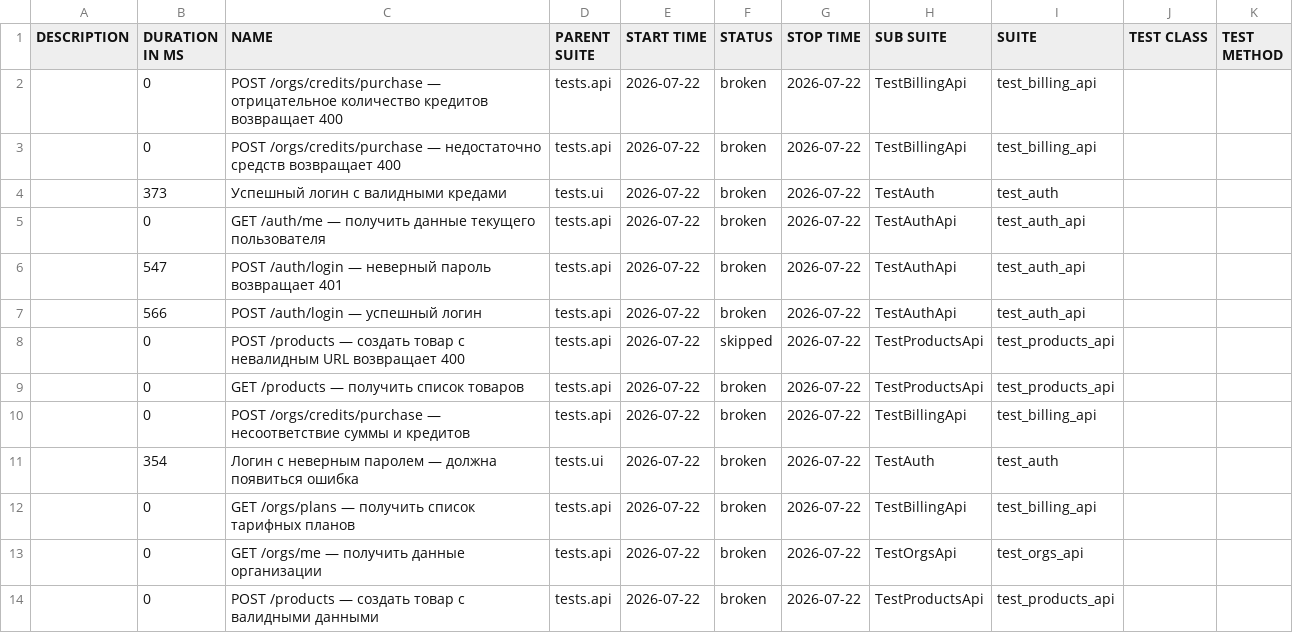
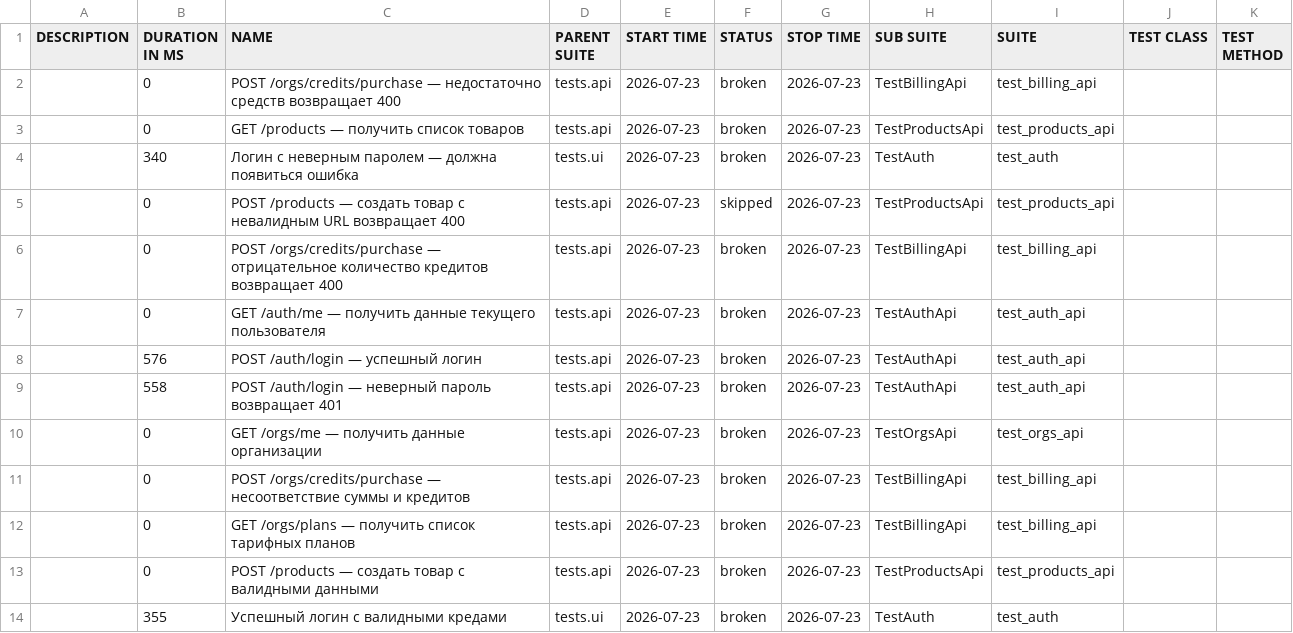
Before and after one commit to Sunaaa1/kartochki-tests, a CSV file: data/suites.csv, drawn as a sheet.

```diff
--- a/data/suites.csv
+++ b/data/suites.csv
@@ -1,14 +1,14 @@
 "DESCRIPTION","DURATION IN MS","NAME","PARENT SUITE","START TIME","STATUS","STOP TIME","SUB SUITE","SUITE","TEST CLASS","TEST METHOD"
-"","0","POST /orgs/credits/purchase — отрицательное количество кредитов возвращает 400","tests.api","2026-07-22","broken","2026-07-22","TestBillingApi","test_billing_api","",""
-"","0","POST /orgs/credits/purchase — недостаточно средств возвращает 400","tests.api","2026-07-22","broken","2026-07-22","TestBillingApi","test_billing_api","",""
-"","373","Успешный логин с валидными кредами","tests.ui","2026-07-22","broken","2026-07-22","TestAuth","test_auth","",""
-"","0","GET /auth/me — получить данные текущего пользователя","tests.api","2026-07-22","broken","2026-07-22","TestAuthApi","test_auth_api","",""
-"","547","POST /auth/login — неверный пароль возвращает 401","tests.api","2026-07-22","broken","2026-07-22","TestAuthApi","test_auth_api","",""
-"","566","POST /auth/login — успешный логин","tests.api","2026-07-22","broken","2026-07-22","TestAuthApi","test_auth_api","",""
-"","0","POST /products — создать товар с невалидным URL возвращает 400","tests.api","2026-07-22","skipped","2026-07-22","TestProductsApi","test_products_api","",""
-"","0","GET /products — получить список товаров","tests.api","2026-07-22","broken","2026-07-22","TestProductsApi","test_products_api","",""
-"","0","POST /orgs/credits/purchase — несоответствие суммы и кредитов","tests.api","2026-07-22","broken","2026-07-22","TestBillingApi","test_billing_api","",""
-"","354","Логин с неверным паролем — должна появиться ошибка","tests.ui","2026-07-22","broken","2026-07-22","TestAuth","test_auth","",""
-"","0","GET /orgs/plans — получить список тарифных планов","tests.api","2026-07-22","broken","2026-07-22","TestBillingApi","test_billing_api","",""
-"","0","GET /orgs/me — получить данные организации","tests.api","2026-07-22","broken","2026-07-22","TestOrgsApi","test_orgs_api","",""
-"","0","POST /products — создать товар с валидными данными","tests.api","2026-07-22","broken","2026-07-22","TestProductsApi","test_products_api","",""
+"","0","POST /orgs/credits/purchase — недостаточно средств возвращает 400","tests.api","2026-07-23","broken","2026-07-23","TestBillingApi","test_billing_api","",""
+"","0","GET /products — получить список товаров","tests.api","2026-07-23","broken","2026-07-23","TestProductsApi","test_products_api","",""
+"","340","Логин с неверным паролем — должна появиться ошибка","tests.ui","2026-07-23","broken","2026-07-23","TestAuth","test_auth","",""
+"","0","POST /products — создать товар с невалидным URL возвращает 400","tests.api","2026-07-23","skipped","2026-07-23","TestProductsApi","test_products_api","",""
+"","0","POST /orgs/credits/purchase — отрицательное количество кредитов возвращает 400","tests.api","2026-07-23","broken","2026-07-23","TestBillingApi","test_billing_api","",""
+"","0","GET /auth/me — получить данные текущего пользователя","tests.api","2026-07-23","broken","2026-07-23","TestAuthApi","test_auth_api","",""
+"","576","POST /auth/login — успешный логин","tests.api","2026-07-23","broken","2026-07-23","TestAuthApi","test_auth_api","",""
+"","558","POST /auth/login — неверный пароль возвращает 401","tests.api","2026-07-23","broken","2026-07-23","TestAuthApi","test_auth_api","",""
+"","0","GET /orgs/me — получить данные организации","tests.api","2026-07-23","broken","2026-07-23","TestOrgsApi","test_orgs_api","",""
+"","0","POST /orgs/credits/purchase — несоответствие суммы и кредитов","tests.api","2026-07-23","broken","2026-07-23","TestBillingApi","test_billing_api","",""
+"","0","GET /orgs/plans — получить список тарифных планов","tests.api","2026-07-23","broken","2026-07-23","TestBillingApi","test_billing_api","",""
+"","0","POST /products — создать товар с валидными данными","tests.api","2026-07-23","broken","2026-07-23","TestProductsApi","test_products_api","",""
+"","355","Успешный логин с валидными кредами","tests.ui","2026-07-23","broken","2026-07-23","TestAuth","test_auth","",""
```
Also changed, not shown: data/behaviors.csv, 47 other files.
